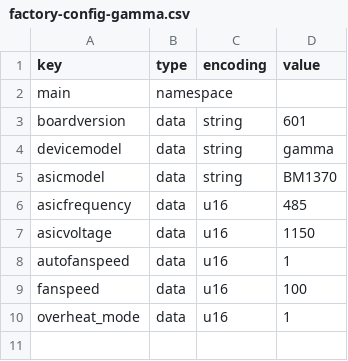
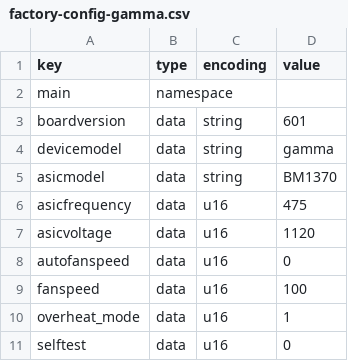
Before and after one commit to SerpentXSF/Dual-Pool-Mining-NerdAxe-BitAxe, a CSV file: BitAxe-ESP-Miner/factory-config-gamma.csv, drawn as a sheet.

Commit message:
BitAxe factory image: manual 100% fan + self-test off (stop overheat)
Auto-fan ramps too slowly for the boot self-test's full-power heat spike, so
a fresh flash tripped overheat before the fan caught up. Set the bundled
factory config to manual 100% fan, disable the self-test heat spike, and use
the proven-cool 475 MHz / 1120 mV Gamma tune.

```diff
--- a/BitAxe-ESP-Miner/factory-config-gamma.csv
+++ b/BitAxe-ESP-Miner/factory-config-gamma.csv
@@ -5,6 +5,7 @@ devicemodel,data,string,gamma
 asicmodel,data,string,BM1370
-asicfrequency,data,u16,485
-asicvoltage,data,u16,1150
-autofanspeed,data,u16,1
+asicfrequency,data,u16,475
+asicvoltage,data,u16,1120
+autofanspeed,data,u16,0
 fanspeed,data,u16,100
 overheat_mode,data,u16,1
+selftest,data,u16,0
```
Also changed, not shown: 1 other file.
